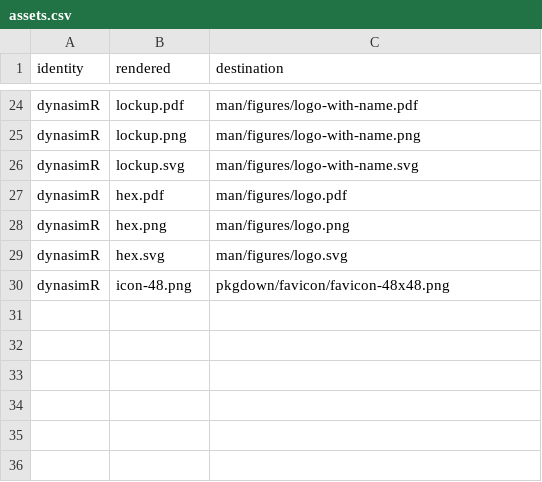
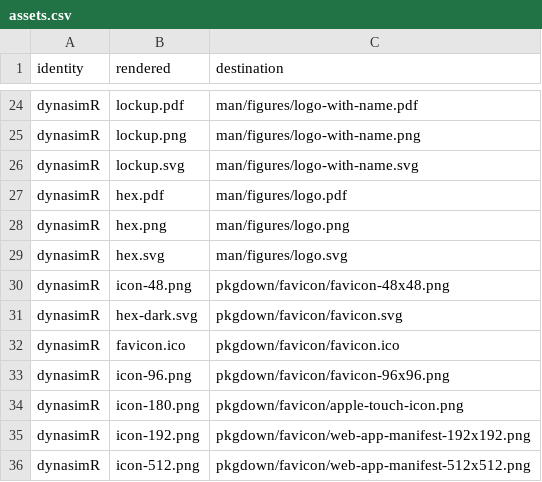
Before and after one commit to CTTIR/dynasimR, a CSV file: tools/branding/assets.csv, drawn as a sheet; only a part is shown, gaps mark what is left out.

Commit message:
Complete final branding across package surfaces

```diff
--- a/tools/branding/assets.csv
+++ b/tools/branding/assets.csv
@@ -30 +30,7 @@ dynasimR,hex.svg,man/figures/logo.svg
 dynasimR,icon-48.png,pkgdown/favicon/favicon-48x48.png
+dynasimR,hex-dark.svg,pkgdown/favicon/favicon.svg
+dynasimR,favicon.ico,pkgdown/favicon/favicon.ico
+dynasimR,icon-96.png,pkgdown/favicon/favicon-96x96.png
+dynasimR,icon-180.png,pkgdown/favicon/apple-touch-icon.png
+dynasimR,icon-192.png,pkgdown/favicon/web-app-manifest-192x192.png
+dynasimR,icon-512.png,pkgdown/favicon/web-app-manifest-512x512.png
```
Also changed, not shown: 11 other files.
